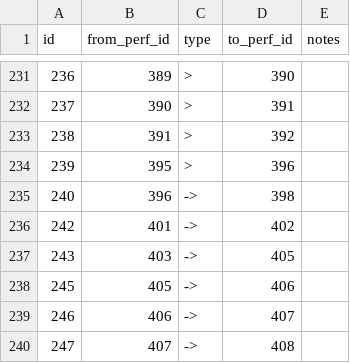
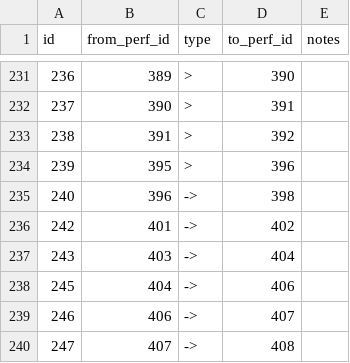
Before and after one commit to alxndr/almost-dead-net, a CSV file: src/data/csv/segues.csv, drawn as a sheet; only a part is shown, gaps mark what is left out.

Commit message:
data: okay now those Jam remnants are fixed

```diff
--- a/src/data/csv/segues.csv
+++ b/src/data/csv/segues.csv
@@ -236,4 +236,4 @@ id,from_perf_id,type,to_perf_id,notes
 242,401,->,402,
-243,403,->,405,
-245,405,->,406,
+243,403,->,404,
+245,404,->,406,
 246,406,->,407,
```
Also changed, not shown: src/data/csv/sets.csv.
